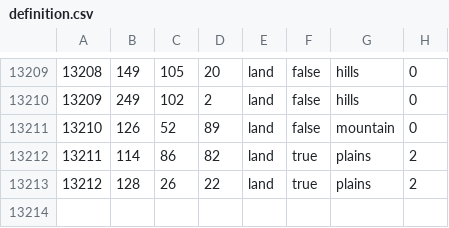
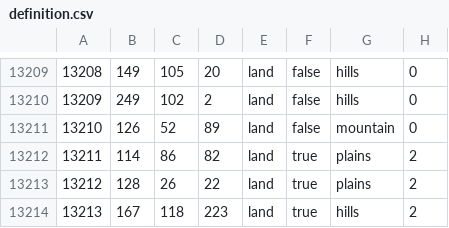
Before and after one commit to IVMFirefly/Project-Valkyrie, a CSV file: map/definition.csv, drawn as a sheet; only a part is shown, gaps mark what is left out.

```diff
--- a/map/definition.csv
+++ b/map/definition.csv
@@ -13213 +13213,2 @@
 13212;128;26;22;land;true;plains;2
+13213;167;118;223;land;true;hills;2
```
Also changed, not shown: 8 other files.
